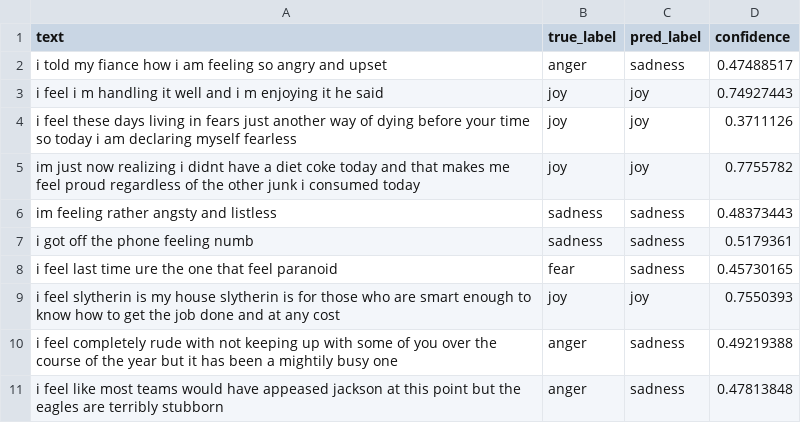
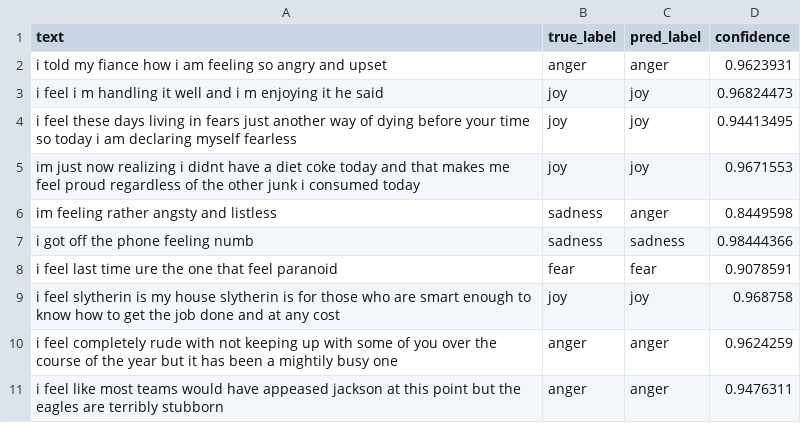
Before and after one commit to Dmitriy659/Artificial-Intelligence-Engineering, a CSV file: homeworks/HW13/artifacts/sample_predictions.csv, drawn as a sheet.

```diff
--- a/homeworks/HW13/artifacts/sample_predictions.csv
+++ b/homeworks/HW13/artifacts/sample_predictions.csv
@@ -1,11 +1,11 @@
 text,true_label,pred_label,confidence
-i told my fiance how i am feeling so angry and upset,anger,sadness,0.47488517
-i feel i m handling it well and i m enjoying it he said,joy,joy,0.74927443
-i feel these days living in fears just another way of dying before your time so today i am declaring myself fearless,joy,joy,0.3711126
-im just now realizing i didnt have a diet coke today and that makes me feel proud regardless of the other junk i consumed today,joy,joy,0.7755782
-im feeling rather angsty and listless,sadness,sadness,0.48373443
-i got off the phone feeling numb,sadness,sadness,0.5179361
-i feel last time ure the one that feel paranoid,fear,sadness,0.45730165
-i feel slytherin is my house slytherin is for those who are smart enough to know how to get the job done and at any cost,joy,joy,0.7550393
-i feel completely rude with not keeping up with some of you over the course of the year but it has been a mightily busy one,anger,sadness,0.49219388
-i feel like most teams would have appeased jackson at this point but the eagles are terribly stubborn,anger,sadness,0.47813848
+i told my fiance how i am feeling so angry and upset,anger,anger,0.9623931
+i feel i m handling it well and i m enjoying it he said,joy,joy,0.96824473
+i feel these days living in fears just another way of dying before your time so today i am declaring myself fearless,joy,joy,0.94413495
+im just now realizing i didnt have a diet coke today and that makes me feel proud regardless of the other junk i consumed today,joy,joy,0.9671553
+im feeling rather angsty and listless,sadness,anger,0.8449598
+i got off the phone feeling numb,sadness,sadness,0.98444366
+i feel last time ure the one that feel paranoid,fear,fear,0.9078591
+i feel slytherin is my house slytherin is for those who are smart enough to know how to get the job done and at any cost,joy,joy,0.968758
+i feel completely rude with not keeping up with some of you over the course of the year but it has been a mightily busy one,anger,anger,0.9624259
+i feel like most teams would have appeased jackson at this point but the eagles are terribly stubborn,anger,anger,0.9476311
```
Also changed, not shown: 3 other files.
